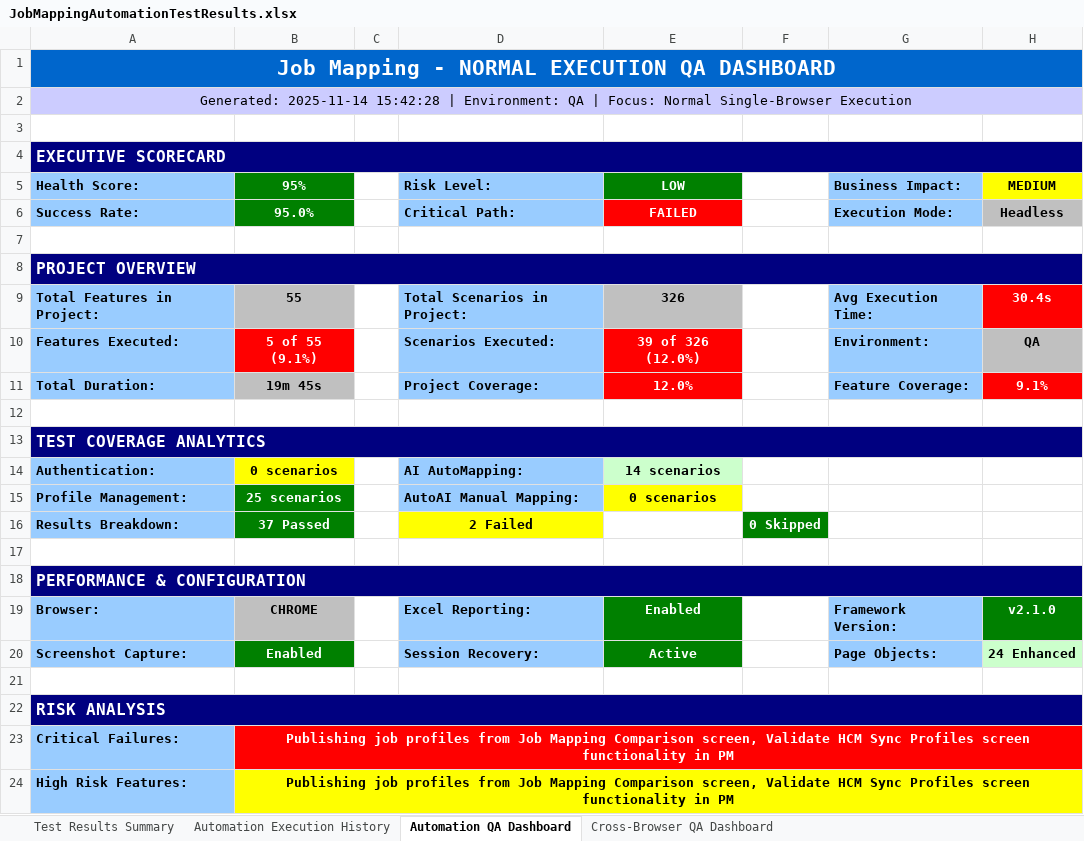
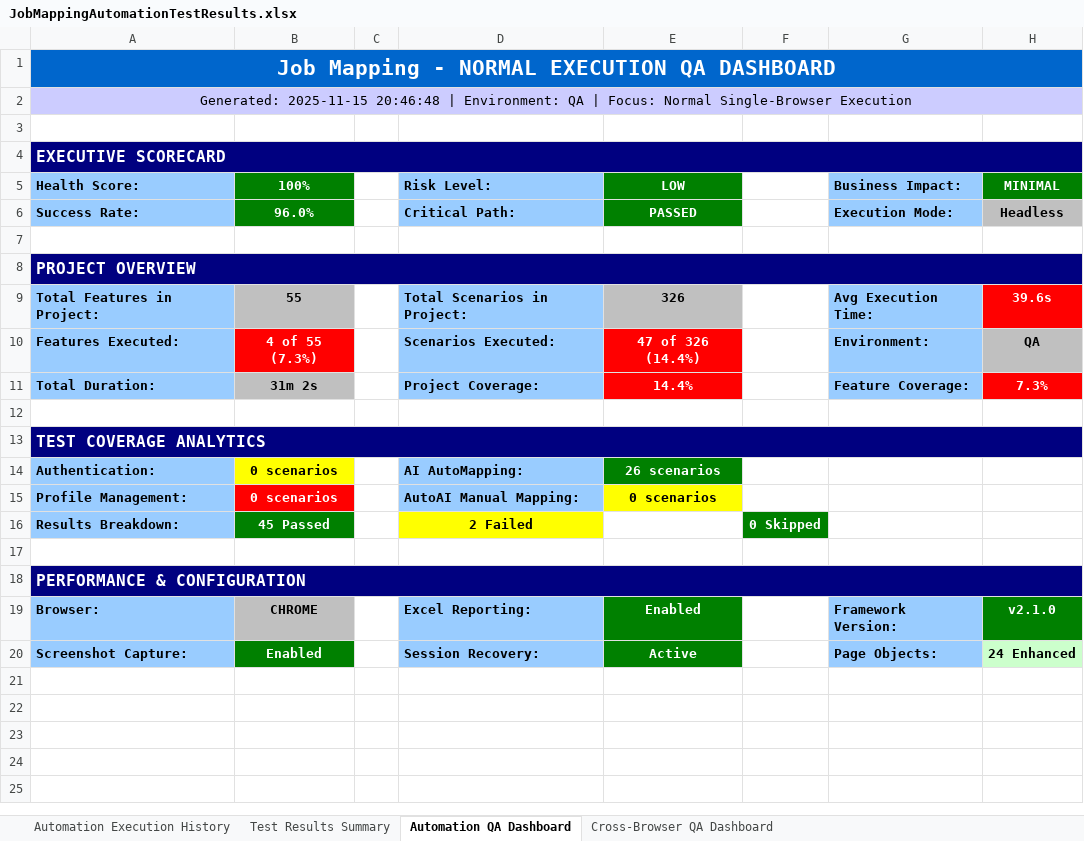
Before and after one commit to Naveen-moback-kf/JAM-e2e-automation, an Excel workbook: e2e-automation/ExcelReports/JobMappingAutomationTestResults.xlsx, sheet Automation QA Dashboard, drawn as a sheet; values as stored, in another font and other column widths than the file's, no borders; the diff names each change by its address in the sheet, - before the commit and + after, or states it on an @@ line.

```diff
--- a/e2e-automation/ExcelReports/JobMappingAutomationTestResults.xlsx (sheet Automation QA Dashboard)
+++ b/e2e-automation/ExcelReports/JobMappingAutomationTestResults.xlsx (sheet Automation QA Dashboard)
@@ sheet tab order changed: Automation Execution History | Test Results Summary | Automation QA Dashboard | Cross-Browser QA Dashboard @@
-A2 (Health Score:): Generated: 2025-11-14 15:42:28 | Environment:…
+A2 (Health Score:): Generated: 2025-11-15 20:46:48 | Environment:…
-B5: 95%
+B5: 100%
-H5: MEDIUM
+H5: MINIMAL
@@ H5 text colour: black → #FFFFFF, fill: #FFFF00 → #008000 @@
-B6 (100%): 95.0%
+B6 (100%): 96.0%
-E6 (LOW): FAILED
+E6 (LOW): PASSED
-E6 fill: #FF0000
+E6 fill: #008000
-H9 (MINIMAL): 30.4s
+H9 (MINIMAL): 39.6s
-B10 (100%): 5 of 55 (9.1%)
+B10 (100%): 4 of 55 (7.3%)
-E10 (LOW): 39 of 326 (12.0%)
+E10 (LOW): 47 of 326 (14.4%)
-B11 (100%): 19m 45s
+B11 (100%): 31m 2s
-E11 (LOW): 12.0%
+E11 (LOW): 14.4%
-H11 (MINIMAL): 9.1%
+H11 (MINIMAL): 7.3%
-E14 (LOW): 14 scenarios
+E14 (LOW): 26 scenarios
@@ E14 fill: #CCFFCC → #008000, text colour: black → #FFFFFF @@
-B15 (100%): 25 scenarios
+B15 (100%): 0 scenarios
-B15 fill: #008000
+B15 fill: #FF0000
-B16 (100%): 37 Passed
+B16 (100%): 45 Passed
-row 21: (empty)
-row 22: RISK ANALYSIS
-row 23: Critical Failures: | Publishing job profiles from Job Mapping Comparison screen, Validate HCM Sync Profiles screen functionality in PM
-row 24: High Risk Features: | Publishing job profiles from Job Mapping Comparison screen, Validate HCM Sync Profiles screen functionality in PM
```
Also changed, not shown: sheet Test Results Summary, sheet Automation Execution History, sheet Cross-Browser QA Dashboard, 17 other files.
